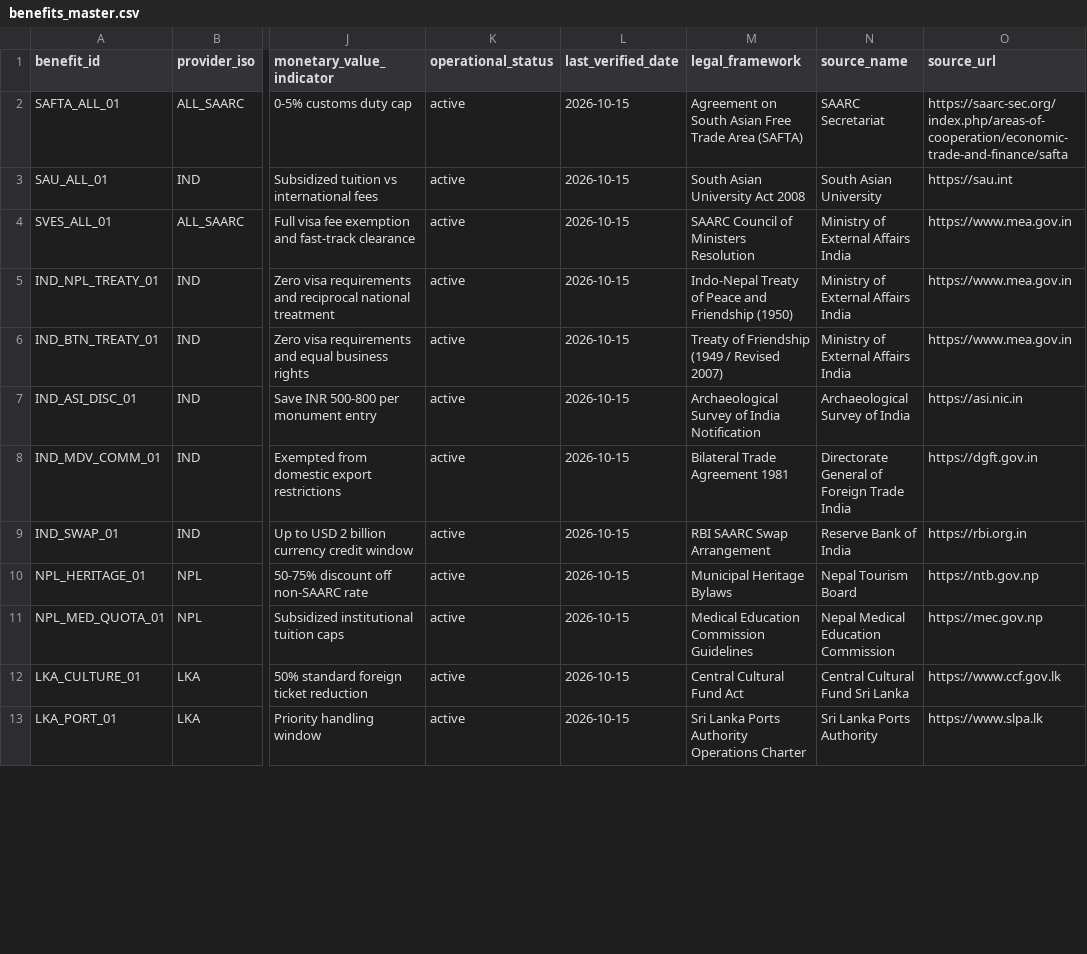
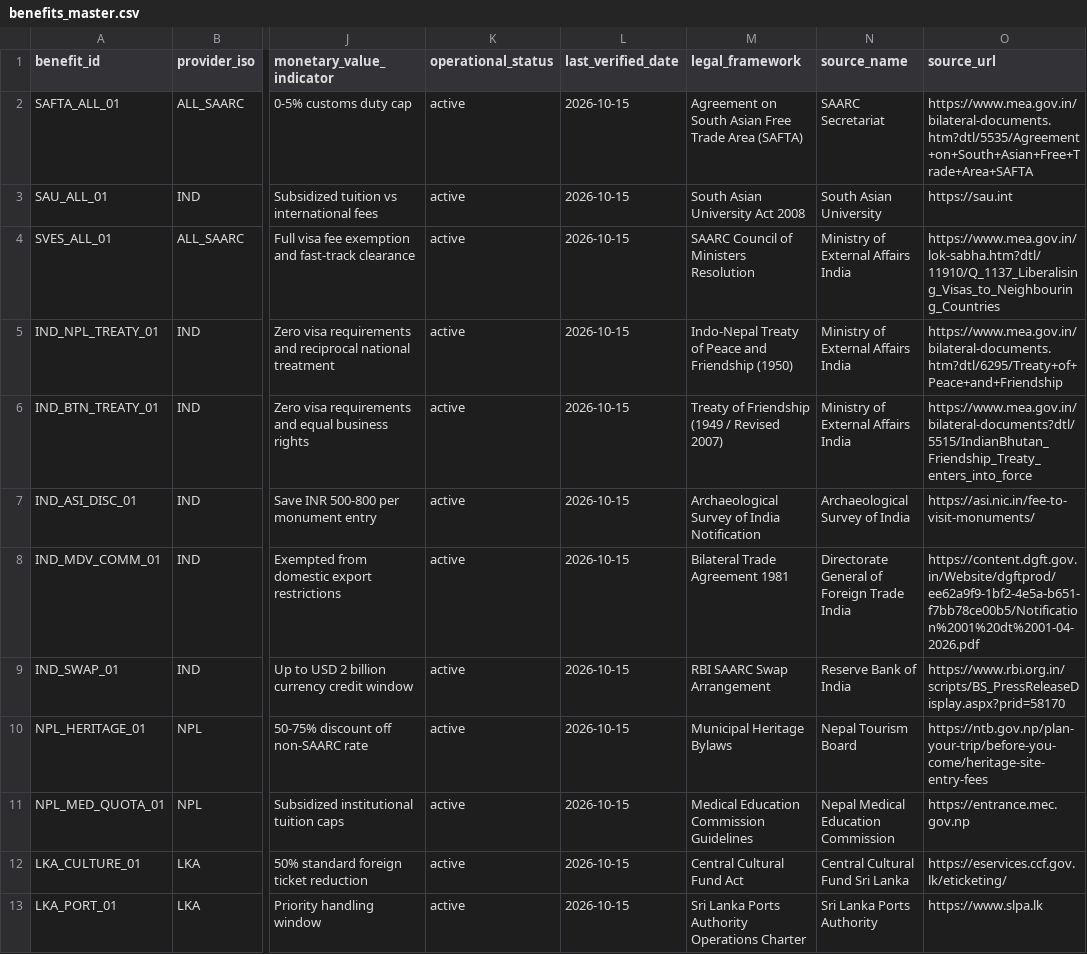
Before and after one commit to ajmals/saarc-benefits-index, a CSV file: data/benefits_master.csv, drawn as a sheet; only a part is shown, gaps mark what is left out; the diff covers the shown part only; the diff names each change by its address in the sheet, - before the commit and + after, or states it on an @@ line.

```diff
--- a/data/benefits_master.csv
+++ b/data/benefits_master.csv
-O2 (source_url): https://saarc-sec.org/index.php/areas-of-cooperation/economic-trade-and-finance/safta
+O2 (source_url): https://www.mea.gov.in/bilateral-documents.htm?dtl/5535/Agreement+on+South+Asian+Free+Trade+Area+SAFTA
-O4 (source_url): https://www.mea.gov.in
+O4 (source_url): https://www.mea.gov.in/lok-sabha.htm?dtl/11910/Q_1137_Liberalising_Visas_to_Neighbouring_Countries
-O5 (source_url): https://www.mea.gov.in
+O5 (source_url): https://www.mea.gov.in/bilateral-documents.htm?dtl/6295/Treaty+of+Peace+and+Friendship
-O6 (source_url): https://www.mea.gov.in
+O6 (source_url): https://www.mea.gov.in/bilateral-documents?dtl/5515/IndianBhutan_Friendship_Treaty_enters_into_force
-O7 (source_url): https://asi.nic.in
+O7 (source_url): https://asi.nic.in/fee-to-visit-monuments/
-O8 (source_url): https://dgft.gov.in
+O8 (source_url): https://content.dgft.gov.in/Website/dgftprod/ee62a9f9-1bf2-4e5a-b651-f7bb78ce00b5/Notification%2001%20dt%2001-04-2026.pdf
-O9 (source_url): https://rbi.org.in
+O9 (source_url): https://www.rbi.org.in/scripts/BS_PressReleaseDisplay.aspx?prid=58170
-O10 (source_url): https://ntb.gov.np
+O10 (source_url): https://ntb.gov.np/plan-your-trip/before-you-come/heritage-site-entry-fees
-O11 (source_url): https://mec.gov.np
+O11 (source_url): https://entrance.mec.gov.np
-O12 (source_url): https://www.ccf.gov.lk
+O12 (source_url): https://eservices.ccf.gov.lk/eticketing/
```
Also changed, not shown: 6 edited cells elsewhere in this file, data/saarc_centres.csv, data/student_quotas.csv, 13 other files.
